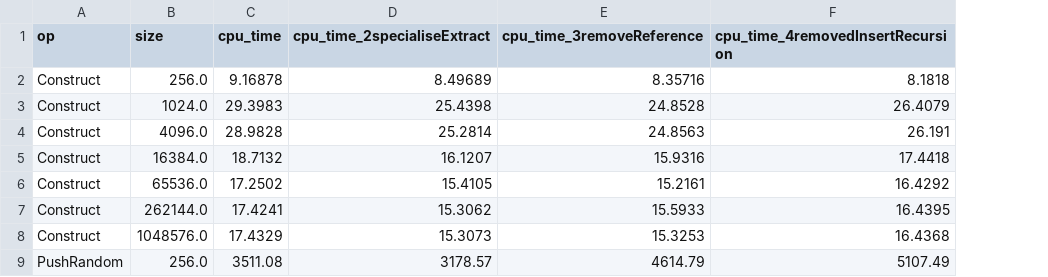
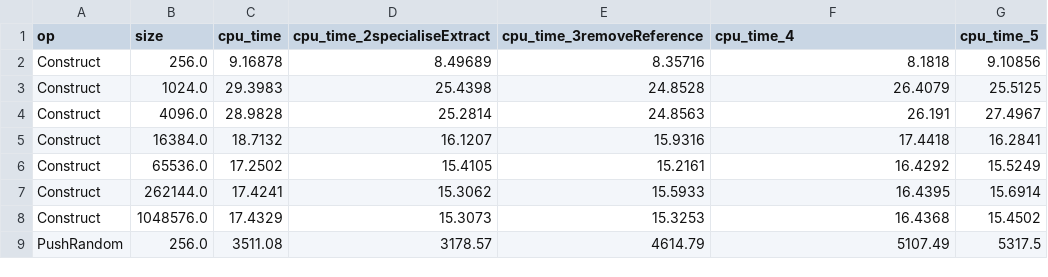
Before and after one commit to lanre01/Dissertation, a CSV file: Dissertation/bench_results_cache/2-nbeap.csv, drawn as a sheet; only a part is shown; the diff names each change by its address in the sheet, - before the commit and + after, or states it on an @@ line.

```diff
--- a/Dissertation/bench_results_cache/2-nbeap.csv
+++ b/Dissertation/bench_results_cache/2-nbeap.csv
+column G (cpu_time_5), rows 2-9: 9.10856 | 25.5125 | 27.4967 | 16.2841 | 15.5249 | 15.6914 | 15.4502 | 5317.5
-F1: cpu_time_4removedInsertRecursion
+F1: cpu_time_4
```
Also changed, not shown: Dissertation/benchmark_results/bench_1-nbeap.csv, Dissertation/benchmark_results/bench_4-nbeap.csv, 11 other files.
